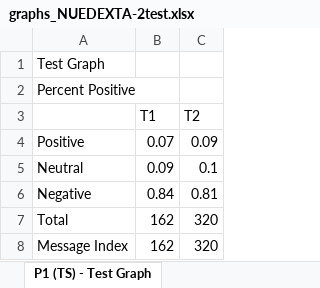
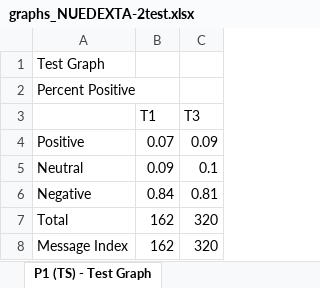
Before and after one commit to matthewHaneburgerSnyk/brainSurgeryIncomplete, an Excel workbook: public/uploads/NUEDEXTA-2test.xlsx/graphs_NUEDEXTA-2test.xlsx, sheet P1 (TS) - Test Graph, drawn as a sheet; values as stored, in another font and other column widths than the file's, no borders; charts and pictures not drawn; the diff names each change by its address in the sheet, - before the commit and + after, or states it on an @@ line.

```diff
--- a/public/uploads/NUEDEXTA-2test.xlsx/graphs_NUEDEXTA-2test.xlsx (sheet P1 (TS) - Test Graph)
+++ b/public/uploads/NUEDEXTA-2test.xlsx/graphs_NUEDEXTA-2test.xlsx (sheet P1 (TS) - Test Graph)
-C3: T2
+C3: T3
```
Also changed, not shown: sheet P1 Non User - Test Graph, sheet P1 NUEDEXTA User - Test Graph, charts or pictures, public/uploads/NUEDEXTA-2test.xlsx/verbatim_NUEDEXTA-2test.xlsx, 9 other files.
